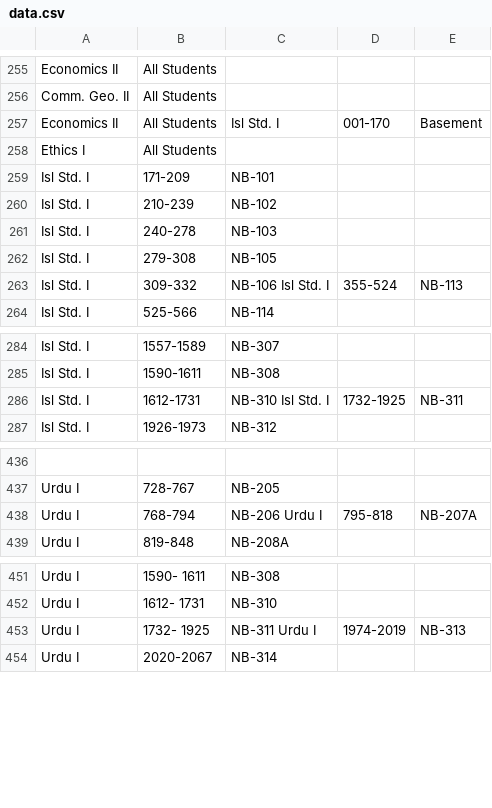
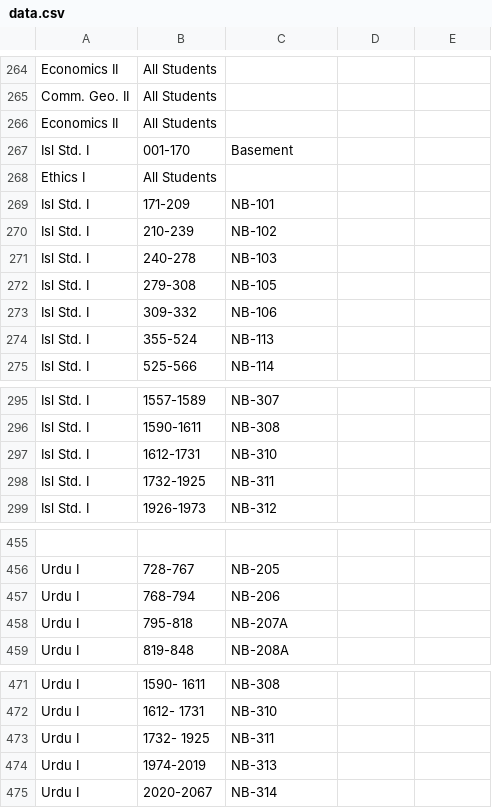
Before and after one commit to Alimadcorp/sendup, a CSV file: data.csv, drawn as a sheet; only a part is shown, gaps mark what is left out; addresses are those after the commit; the diff covers the shown part only; the diff names each change by its address in the sheet, - before the commit and + after, or states it on an @@ line.

```diff
--- a/data.csv
+++ b/data.csv
-C266: Isl Std. I
+C266: (empty)
-D266: 001-170
+D266: (empty)
-E266: Basement
+E266: (empty)
+row 267: Isl Std. I | 001-170 | Basement
-C273: NB-106 Isl Std. I
+C273: NB-106
-D273: 355-524
+D273: (empty)
-E273: NB-113
+E273: (empty)
+row 274: Isl Std. I | 355-524 | NB-113
-C297: NB-310 Isl Std. I
+C297: NB-310
-D297: 1732-1925
+D297: (empty)
-E297: NB-311
+E297: (empty)
+row 298: Isl Std. I | 1732-1925 | NB-311
-C457: NB-206 Urdu I
+C457: NB-206
-D457: 795-818
+D457: (empty)
-E457: NB-207A
+E457: (empty)
+row 458: Urdu I | 795-818 | NB-207A
-C473: NB-311 Urdu I
+C473: NB-311
-D473: 1974-2019
+D473: (empty)
-E473: NB-313
+E473: (empty)
+row 474: Urdu I | 1974-2019 | NB-313
```
Also changed, not shown: 18 added rows and 50 edited cells elsewhere in this file.
